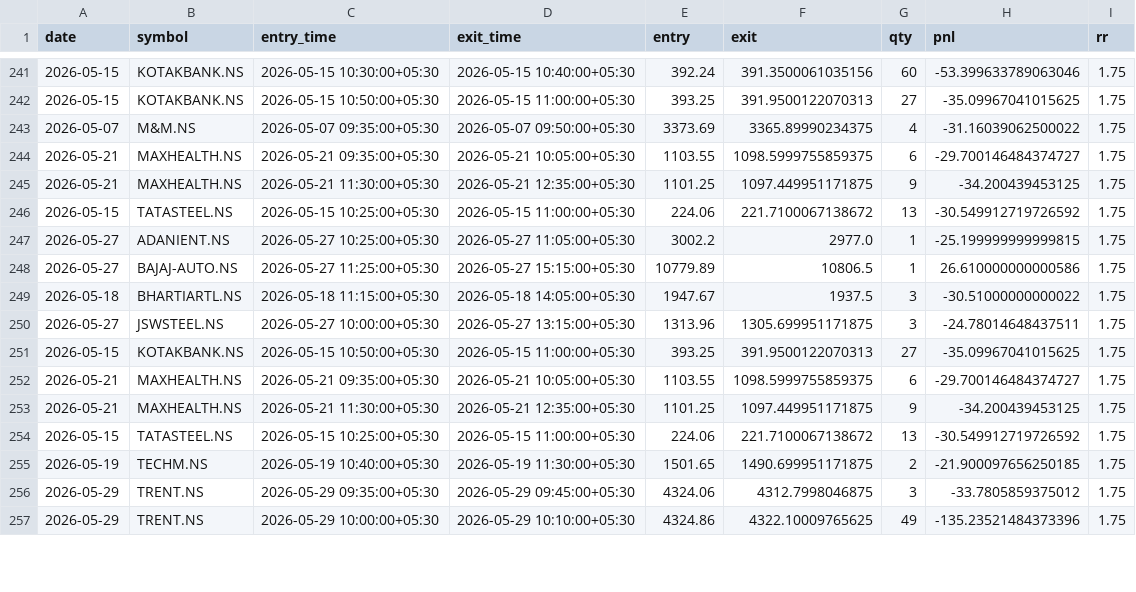
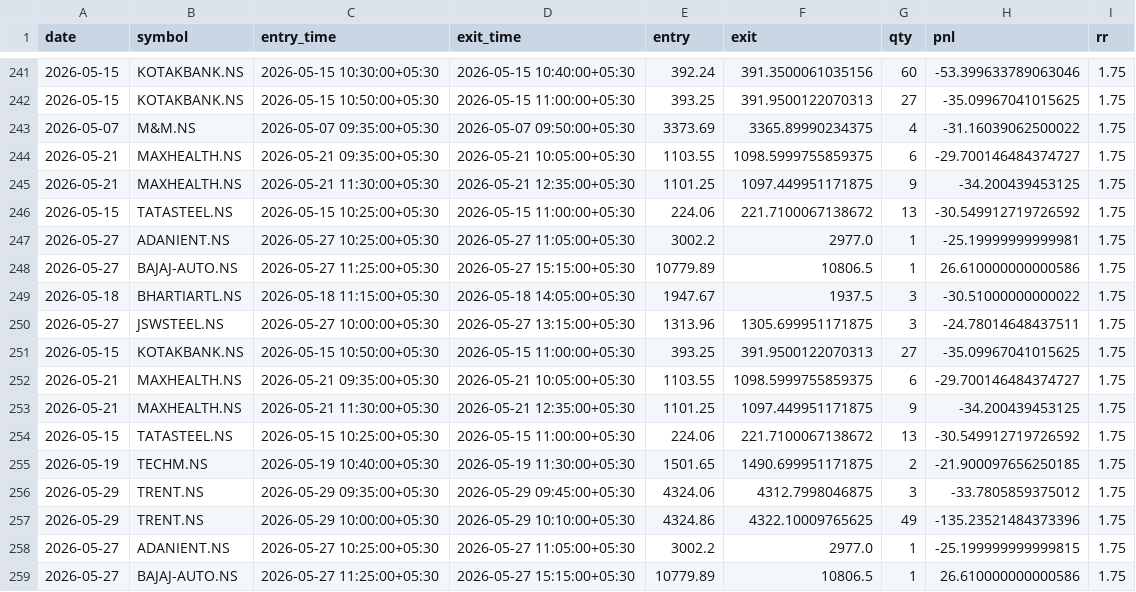
Before and after one commit to ajaywilson/Intraday_trading_recommender, a CSV file: trades_log.csv, drawn as a sheet; only a part is shown, gaps mark what is left out; the shorter side is filled out with more unchanged rows; the diff covers the shown part only.

Commit message:
Update trades log

```diff
--- a/trades_log.csv
+++ b/trades_log.csv
@@ -246,2 +246,13 @@ date,symbol,entry_time,exit_time,entry,exit,qty,pnl,rr
 2026-05-15,TATASTEEL.NS,2026-05-15 10:25:00+05:30,2026-05-15 11:00:00+05:30,224.06,221.7100067138672,13,-30.549912719726592,1.75
+2026-05-27,ADANIENT.NS,2026-05-27 10:25:00+05:30,2026-05-27 11:05:00+05:30,3002.2,2977.0,1,-25.19999999999981,1.75
+2026-05-27,BAJAJ-AUTO.NS,2026-05-27 11:25:00+05:30,2026-05-27 15:15:00+05:30,10779.89,10806.5,1,26.610000000000586,1.75
+2026-05-18,BHARTIARTL.NS,2026-05-18 11:15:00+05:30,2026-05-18 14:05:00+05:30,1947.67,1937.5,3,-30.51000000000022,1.75
+2026-05-27,JSWSTEEL.NS,2026-05-27 10:00:00+05:30,2026-05-27 13:15:00+05:30,1313.96,1305.699951171875,3,-24.78014648437511,1.75
+2026-05-15,KOTAKBANK.NS,2026-05-15 10:50:00+05:30,2026-05-15 11:00:00+05:30,393.25,391.9500122070313,27,-35.09967041015625,1.75
+2026-05-21,MAXHEALTH.NS,2026-05-21 09:35:00+05:30,2026-05-21 10:05:00+05:30,1103.55,1098.5999755859375,6,-29.700146484374727,1.75
+2026-05-21,MAXHEALTH.NS,2026-05-21 11:30:00+05:30,2026-05-21 12:35:00+05:30,1101.25,1097.449951171875,9,-34.200439453125,1.75
+2026-05-15,TATASTEEL.NS,2026-05-15 10:25:00+05:30,2026-05-15 11:00:00+05:30,224.06,221.7100067138672,13,-30.549912719726592,1.75
+2026-05-19,TECHM.NS,2026-05-19 10:40:00+05:30,2026-05-19 11:30:00+05:30,1501.65,1490.699951171875,2,-21.900097656250185,1.75
+2026-05-29,TRENT.NS,2026-05-29 09:35:00+05:30,2026-05-29 09:45:00+05:30,4324.06,4312.7998046875,3,-33.7805859375012,1.75
+2026-05-29,TRENT.NS,2026-05-29 10:00:00+05:30,2026-05-29 10:10:00+05:30,4324.86,4322.10009765625,49,-135.23521484373396,1.75
 2026-05-27,ADANIENT.NS,2026-05-27 10:25:00+05:30,2026-05-27 11:05:00+05:30,3002.2,2977.0,1,-25.199999999999815,1.75
```
Also changed, not shown: 4 added rows, 2 removed rows and 20 edited cells elsewhere in this file.
